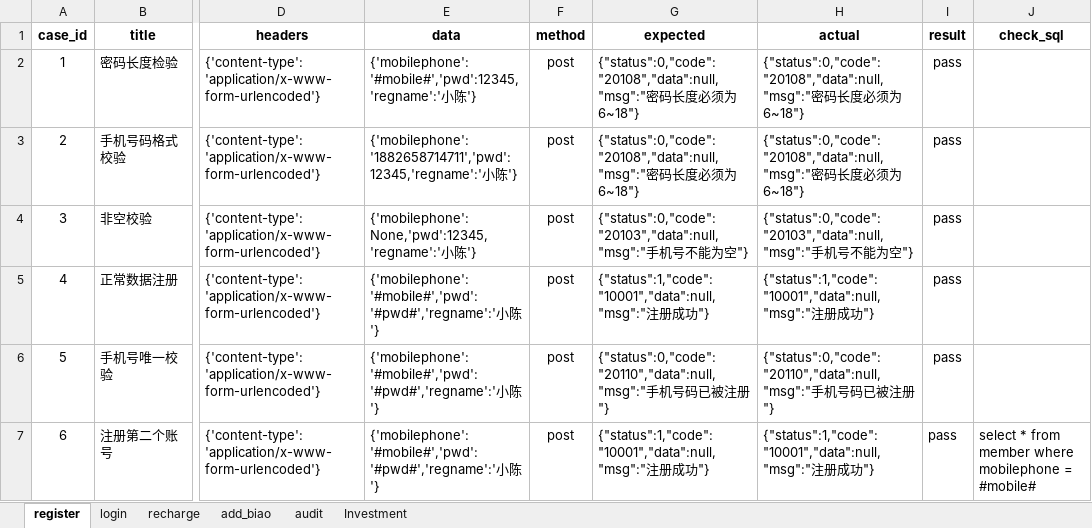
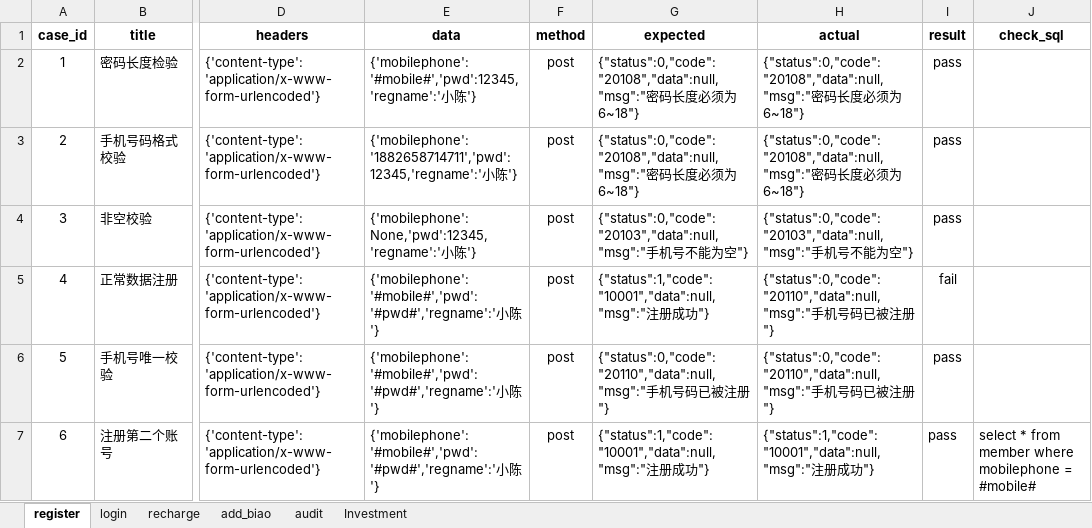
Before and after one commit to 94louischen/qianchendai, an Excel workbook: qianchendai/data/cases.xlsx, sheet register, drawn as a sheet; only a part is shown, gaps mark what is left out; values as stored, in another font and other column widths than the file's, no borders; the diff names each change by its address in the sheet, - before the commit and + after, or states it on an @@ line.

```diff
--- a/qianchendai/data/cases.xlsx (sheet register)
+++ b/qianchendai/data/cases.xlsx (sheet register)
-H5 (actual): {"status":1,"code":"10001","data":null,"msg":"注册成功"}
+H5 (actual): {"status":0,"code":"20110","data":null,"msg":"手机号码已被注册"}
-I5 (result): pass
+I5 (result): fail
```
Also changed, not shown: 3 other files.
